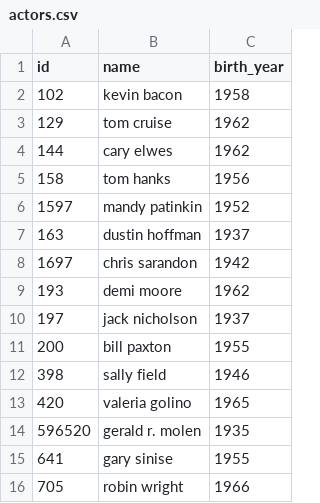
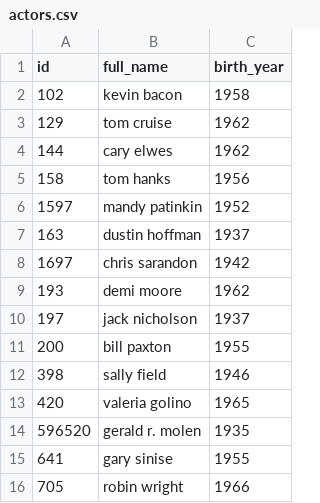
Before and after one commit to abroy77/celeb_shortest_distance, a CSV file: data/new_small/actors.csv, drawn as a sheet.

```diff
--- a/data/new_small/actors.csv
+++ b/data/new_small/actors.csv
@@ -1,2 +1,2 @@
-id,name,birth_year
+id,full_name,birth_year
 102,kevin bacon,1958
```
Also changed, not shown: 30 other files.
